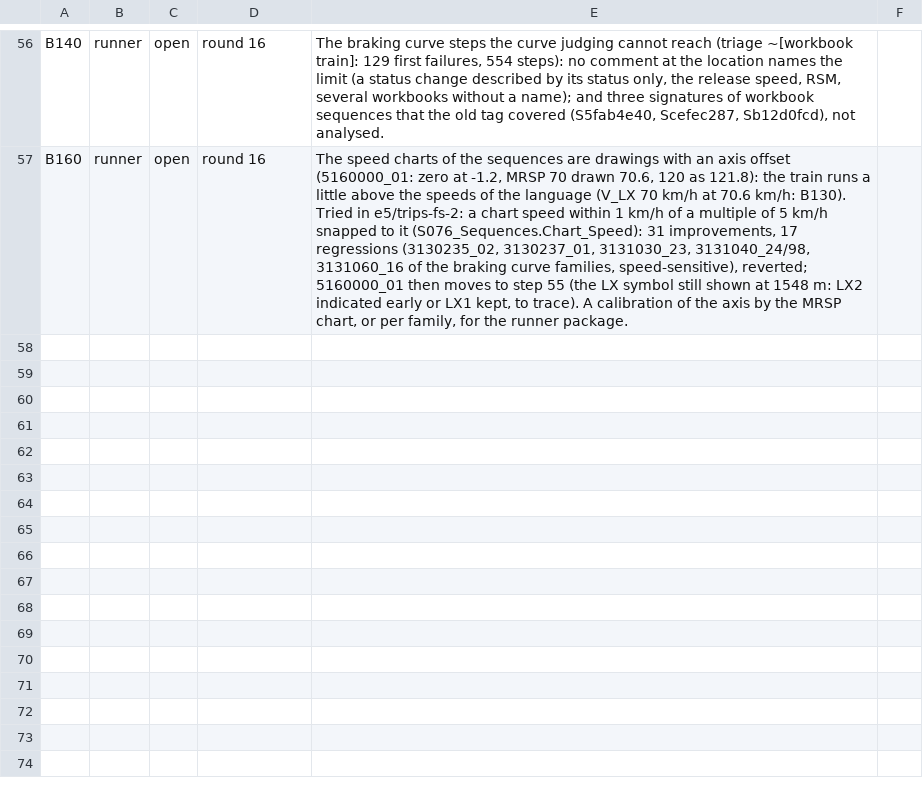
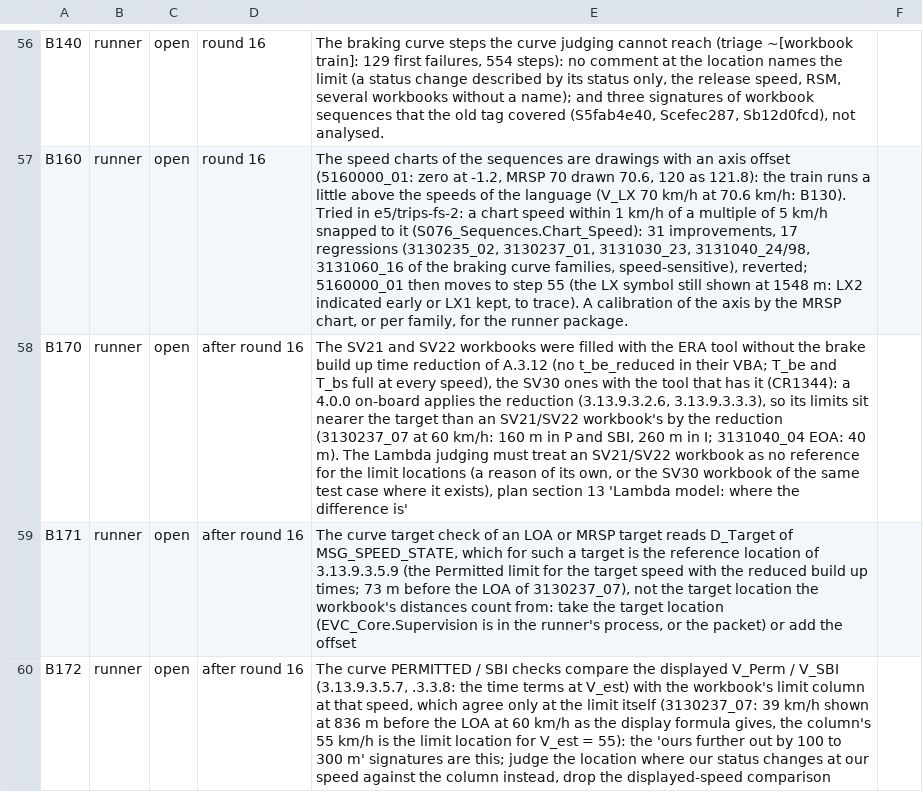
Before and after one commit to milanredele/etcs-dmi, a CSV file: doc/BACKLOG.csv, drawn as a sheet; only a part is shown, gaps mark what is left out; the diff covers the shown part only; the diff names each change by its address in the sheet, - before the commit and + after, or states it on an @@ line.

```diff
--- a/doc/BACKLOG.csv
+++ b/doc/BACKLOG.csv
+row 58: B170 | runner | open | after round 16 | The SV21 and SV22 workbooks were filled with the ERA tool without the brake build up time reduction of A.3.12 (no t_be_reduced in their VBA; T_be and T_bs full at every speed), the SV30 ones with the tool that has it (CR1344): a 4.0.0 on-board applies the reduction (3.13.9.3.2.6, 3.13.9.3.3.3), so its limits sit nearer the target than an SV21/SV22 workbook's by the reduction (3130237_07 at 60 km/h: 160 m in P and SBI, 260 m in I; 3131040_04 EOA: 40 m). The Lambda judging must treat an SV21/SV22 workbook as no reference for the limit locations (a reason of its own, or the SV30 workbook of the same test case where it exists), plan section 13 'Lambda model: where the difference is'
+row 59: B171 | runner | open | after round 16 | The curve target check of an LOA or MRSP target reads D_Target of MSG_SPEED_STATE, which for such a target is the reference location of 3.13.9.3.5.9 (the Permitted limit for the target speed with the reduced build up times; 73 m before the LOA of 3130237_07), not the target location the workbook's distances count from: take the target location (EVC_Core.Supervision is in the runner's process, or the packet) or add the offset
+row 60: B172 | runner | open | after round 16 | The curve PERMITTED / SBI checks compare the displayed V_Perm / V_SBI (3.13.9.3.5.7, .3.3.8: the time terms at V_est) with the workbook's limit column at that speed, which agree only at the limit itself (3130237_07: 39 km/h shown at 836 m before the LOA at 60 km/h as the display formula gives, the column's 55 km/h is the limit location for V_est = 55): the 'ours further out by 100 to 300 m' signatures are this; judge the location where our status changes at our speed against the column instead, drop the displayed-speed comparison
```
Also changed, not shown: 3 added rows and 1 edited cell elsewhere in this file, 1 other file.
